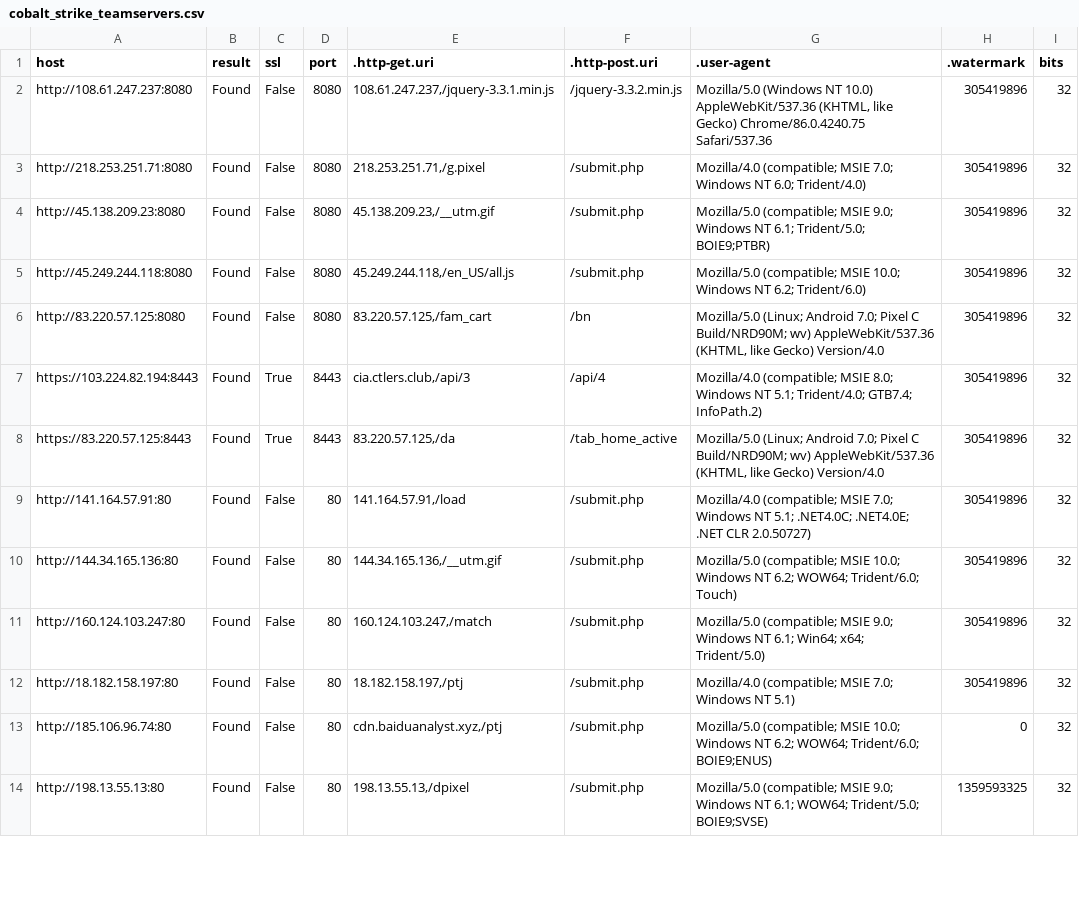
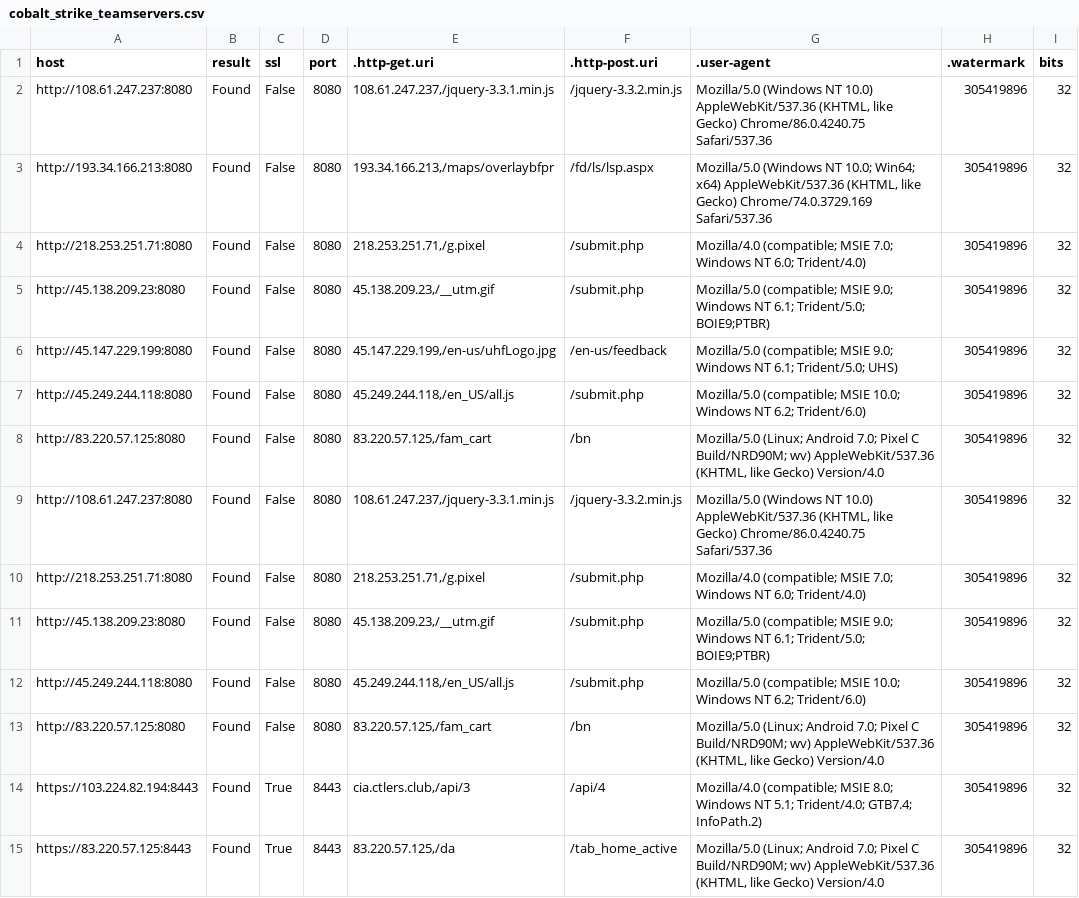
Before and after one commit to poppopdrivel/coba, a CSV file: cobalt_strike_teamservers.csv, drawn as a sheet; only a part is shown; the shorter side is filled out with more unchanged rows.

Commit message:
Update cobalt_strike_teamservers.csv

```diff
--- a/cobalt_strike_teamservers.csv
+++ b/cobalt_strike_teamservers.csv
@@ -2,2 +2,9 @@
 "http://108.61.247.237:8080","Found","False","8080","108.61.247.237,/jquery-3.3.1.min.js","/jquery-3.3.2.min.js","Mozilla/5.0 (Windows NT 10.0) AppleWebKit/537.36 (KHTML, like Gecko) Chrome/86.0.4240.75 Safari/537.36","305419896","32"
+"http://193.34.166.213:8080","Found","False","8080","193.34.166.213,/maps/overlaybfpr","/fd/ls/lsp.aspx","Mozilla/5.0 (Windows NT 10.0; Win64; x64) AppleWebKit/537.36 (KHTML, like Gecko) Chrome/74.0.3729.169 Safari/537.36","305419896","32"
+"http://218.253.251.71:8080","Found","False","8080","218.253.251.71,/g.pixel","/submit.php","Mozilla/4.0 (compatible; MSIE 7.0; Windows NT 6.0; Trident/4.0)","305419896","32"
+"http://45.138.209.23:8080","Found","False","8080","45.138.209.23,/__utm.gif","/submit.php","Mozilla/5.0 (compatible; MSIE 9.0; Windows NT 6.1; Trident/5.0; BOIE9;PTBR)","305419896","32"
+"http://45.147.229.199:8080","Found","False","8080","45.147.229.199,/en-us/uhfLogo.jpg","/en-us/feedback","Mozilla/5.0 (compatible; MSIE 9.0; Windows NT 6.1; Trident/5.0; UHS)","305419896","32"
+"http://45.249.244.118:8080","Found","False","8080","45.249.244.118,/en_US/all.js","/submit.php","Mozilla/5.0 (compatible; MSIE 10.0; Windows NT 6.2; Trident/6.0)","305419896","32"
+"http://83.220.57.125:8080","Found","False","8080","83.220.57.125,/fam_cart","/bn","Mozilla/5.0 (Linux; Android 7.0; Pixel C Build/NRD90M; wv) AppleWebKit/537.36 (KHTML, like Gecko) Version/4.0","305419896","32"
+"http://108.61.247.237:8080","Found","False","8080","108.61.247.237,/jquery-3.3.1.min.js","/jquery-3.3.2.min.js","Mozilla/5.0 (Windows NT 10.0) AppleWebKit/537.36 (KHTML, like Gecko) Chrome/86.0.4240.75 Safari/537.36","305419896","32"
 "http://218.253.251.71:8080","Found","False","8080","218.253.251.71,/g.pixel","/submit.php","Mozilla/4.0 (compatible; MSIE 7.0; Windows NT 6.0; Trident/4.0)","305419896","32"
```
